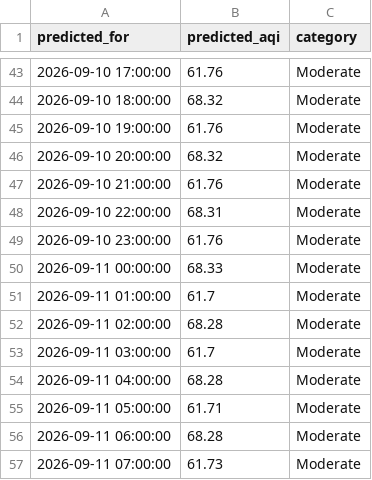
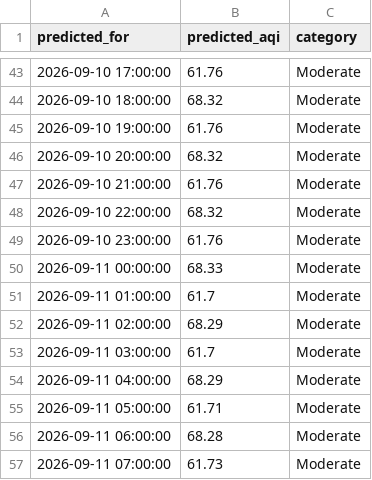
Before and after one commit to umerkhan791/Pearls-AQI-Predictor, a CSV file: data/forecast_72h.csv, drawn as a sheet; only a part is shown, gaps mark what is left out; the diff covers the shown part only.

```diff
--- a/data/forecast_72h.csv
+++ b/data/forecast_72h.csv
@@ -47,3 +47,3 @@ predicted_for,predicted_aqi,category
 2026-09-10 21:00:00,61.76,Moderate
-2026-09-10 22:00:00,68.31,Moderate
+2026-09-10 22:00:00,68.32,Moderate
 2026-09-10 23:00:00,61.76,Moderate
@@ -51,5 +51,5 @@ predicted_for,predicted_aqi,category
 2026-09-11 01:00:00,61.7,Moderate
-2026-09-11 02:00:00,68.28,Moderate
+2026-09-11 02:00:00,68.29,Moderate
 2026-09-11 03:00:00,61.7,Moderate
-2026-09-11 04:00:00,68.28,Moderate
+2026-09-11 04:00:00,68.29,Moderate
 2026-09-11 05:00:00,61.71,Moderate
```
Also changed, not shown: 16 edited cells elsewhere in this file.
